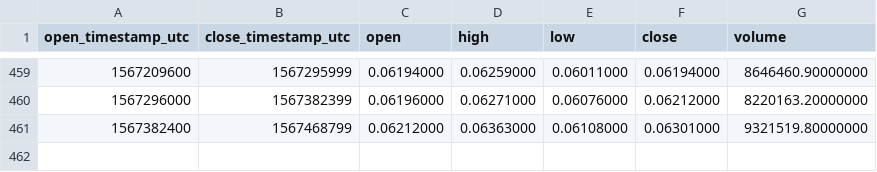
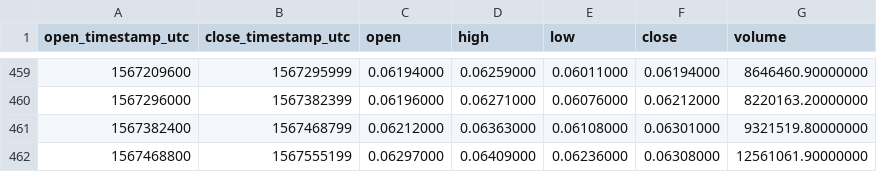
Before and after one commit to cryptobigbro/binance-XLMUSDT, a CSV file: binance-XLMUSDT-1d.csv, drawn as a sheet; only a part is shown, gaps mark what is left out; the diff names each change by its address in the sheet, - before the commit and + after, or states it on an @@ line.

```diff
--- a/binance-XLMUSDT-1d.csv
+++ b/binance-XLMUSDT-1d.csv
+row 462: 1567468800 | 1567555199 | 0.06297000 | 0.06409000 | 0.06236000 | 0.06308000 | 12561061.90000000
```
Also changed, not shown: binance-XLMUSDT-1h.csv.
